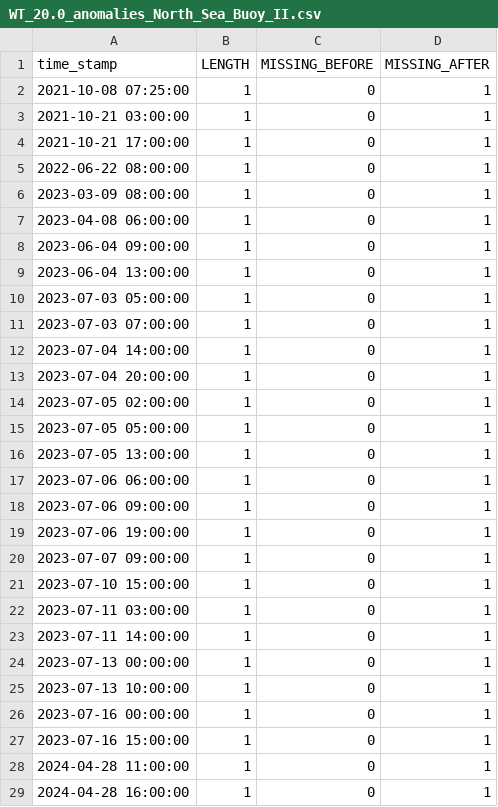
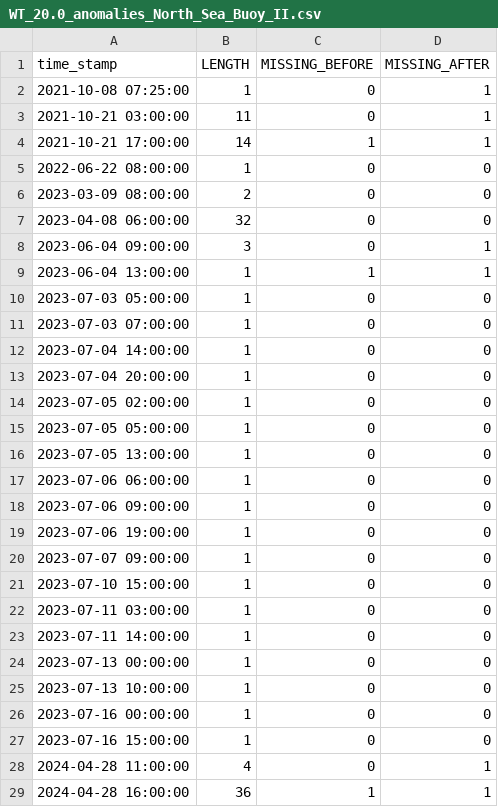
Before and after one commit to IrisHinrichs/01_ML_QC_MARNET, a CSV file: B_ExpDatAn/Results/North_Sea_Buoy_II/Anomalies/WT_20.0_anomalies_North_Sea_Buoy_II.csv, drawn as a sheet.

```diff
--- a/B_ExpDatAn/Results/North_Sea_Buoy_II/Anomalies/WT_20.0_anomalies_North_Sea_Buoy_II.csv
+++ b/B_ExpDatAn/Results/North_Sea_Buoy_II/Anomalies/WT_20.0_anomalies_North_Sea_Buoy_II.csv
@@ -2,28 +2,28 @@ time_stamp;LENGTH;MISSING_BEFORE;MISSING_AFTER
 2021-10-08 07:25:00;1;0;1
-2021-10-21 03:00:00;1;0;1
-2021-10-21 17:00:00;1;0;1
-2022-06-22 08:00:00;1;0;1
-2023-03-09 08:00:00;1;0;1
-2023-04-08 06:00:00;1;0;1
-2023-06-04 09:00:00;1;0;1
-2023-06-04 13:00:00;1;0;1
-2023-07-03 05:00:00;1;0;1
-2023-07-03 07:00:00;1;0;1
-2023-07-04 14:00:00;1;0;1
-2023-07-04 20:00:00;1;0;1
-2023-07-05 02:00:00;1;0;1
-2023-07-05 05:00:00;1;0;1
-2023-07-05 13:00:00;1;0;1
-2023-07-06 06:00:00;1;0;1
-2023-07-06 09:00:00;1;0;1
-2023-07-06 19:00:00;1;0;1
-2023-07-07 09:00:00;1;0;1
-2023-07-10 15:00:00;1;0;1
-2023-07-11 03:00:00;1;0;1
-2023-07-11 14:00:00;1;0;1
-2023-07-13 00:00:00;1;0;1
-2023-07-13 10:00:00;1;0;1
-2023-07-16 00:00:00;1;0;1
-2023-07-16 15:00:00;1;0;1
-2024-04-28 11:00:00;1;0;1
-2024-04-28 16:00:00;1;0;1
+2021-10-21 03:00:00;11;0;1
+2021-10-21 17:00:00;14;1;1
+2022-06-22 08:00:00;1;0;0
+2023-03-09 08:00:00;2;0;0
+2023-04-08 06:00:00;32;0;0
+2023-06-04 09:00:00;3;0;1
+2023-06-04 13:00:00;1;1;1
+2023-07-03 05:00:00;1;0;0
+2023-07-03 07:00:00;1;0;0
+2023-07-04 14:00:00;1;0;0
+2023-07-04 20:00:00;1;0;0
+2023-07-05 02:00:00;1;0;0
+2023-07-05 05:00:00;1;0;0
+2023-07-05 13:00:00;1;0;0
+2023-07-06 06:00:00;1;0;0
+2023-07-06 09:00:00;1;0;0
+2023-07-06 19:00:00;1;0;0
+2023-07-07 09:00:00;1;0;0
+2023-07-10 15:00:00;1;0;0
+2023-07-11 03:00:00;1;0;0
+2023-07-11 14:00:00;1;0;0
+2023-07-13 00:00:00;1;0;0
+2023-07-13 10:00:00;1;0;0
+2023-07-16 00:00:00;1;0;0
+2023-07-16 15:00:00;1;0;0
+2024-04-28 11:00:00;4;0;1
+2024-04-28 16:00:00;36;1;1
```
Also changed, not shown: B_ExpDatAn/Results/North_Sea_Buoy_II/Anomalies/SZ_11.0_anomalies_North_Sea_Buoy_II.csv, B_ExpDatAn/Results/North_Sea_Buoy_II/Anomalies/WT_11.0_anomalies_North_Sea_Buoy_II.csv, 37 other files.
